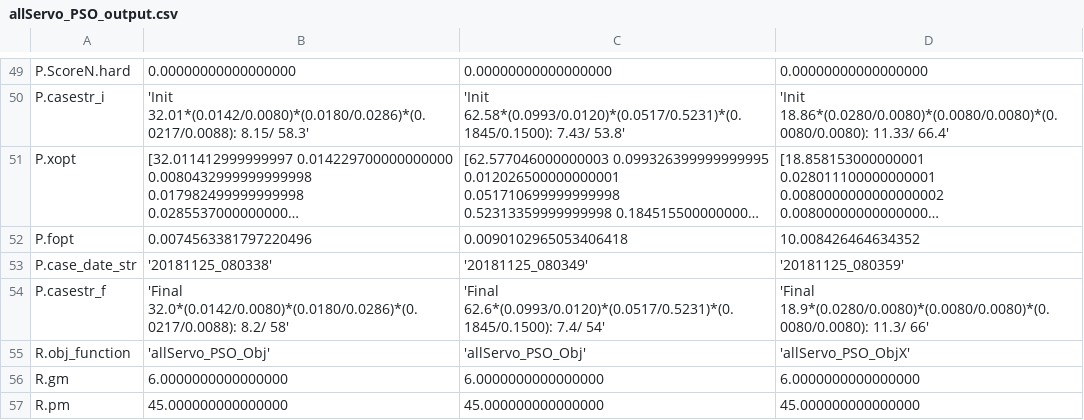
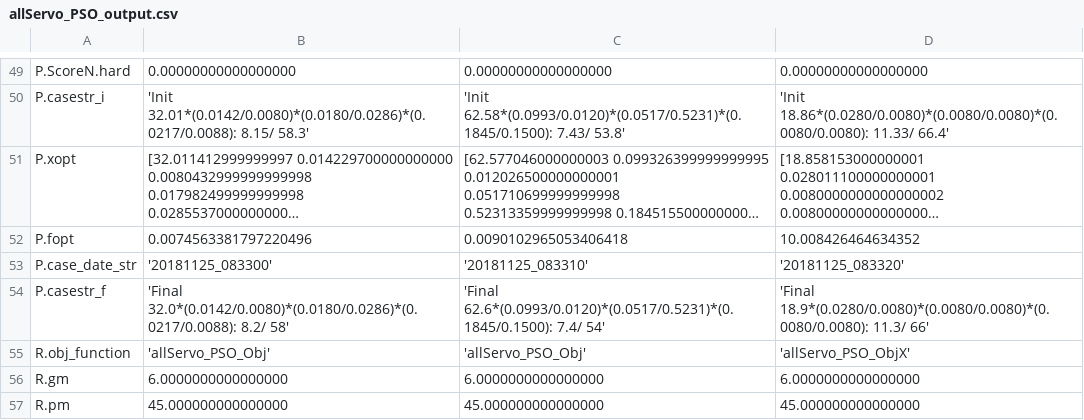
Before and after one commit to davegutz/sciDAG, a CSV file: Control/Servo/saves/allServo_PSO_output.csv, drawn as a sheet; only a part is shown, gaps mark what is left out; long unchanged cells end in …; the diff names each change by its address in the sheet, - before the commit and + after, or states it on an @@ line.

```diff
--- a/Control/Servo/saves/allServo_PSO_output.csv
+++ b/Control/Servo/saves/allServo_PSO_output.csv
-B53: '20181125_080338'
+B53: '20181125_083300'
-C53: '20181125_080349'
+C53: '20181125_083310'
-D53: '20181125_080359'
+D53: '20181125_083320'
```
Also changed, not shown: 5 other files.
